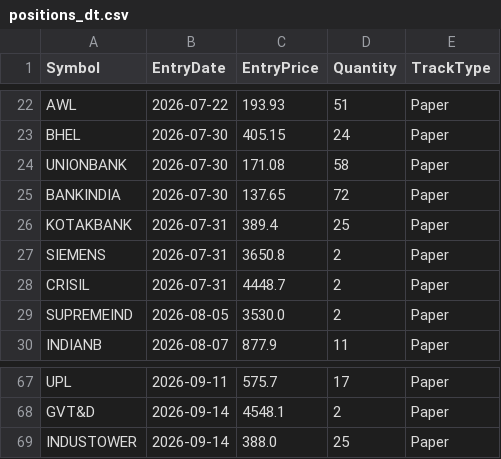
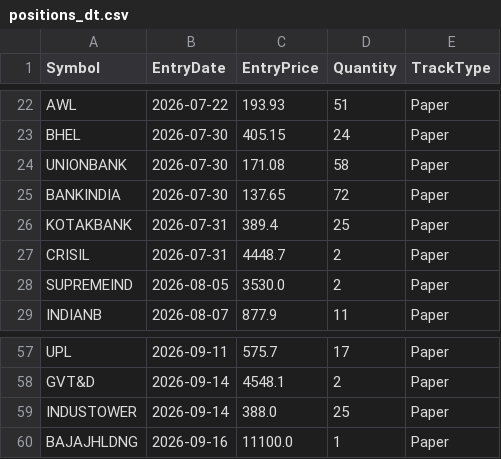
Before and after one commit to finnyrajmann/nse-dual_trend, a CSV file: data/positions_dt.csv, drawn as a sheet; only a part is shown, gaps mark what is left out; removed rows and columns are numbered as before the commit, all else as after; the diff covers the shown part only; the diff names each change by its address in the sheet, - before the commit and + after, or states it on an @@ line.

```diff
--- a/data/positions_dt.csv
+++ b/data/positions_dt.csv
-row 27: SIEMENS | 2026-07-31 | 3650.8 | 2 | Paper
+row 60: BAJAJHLDNG | 2026-09-16 | 11100.0 | 1 | Paper
```
Also changed, not shown: 9 removed rows elsewhere in this file.
